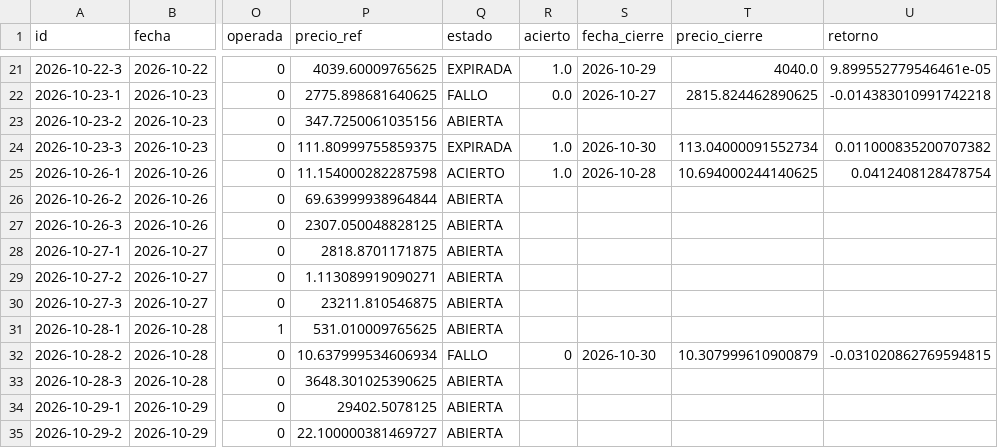
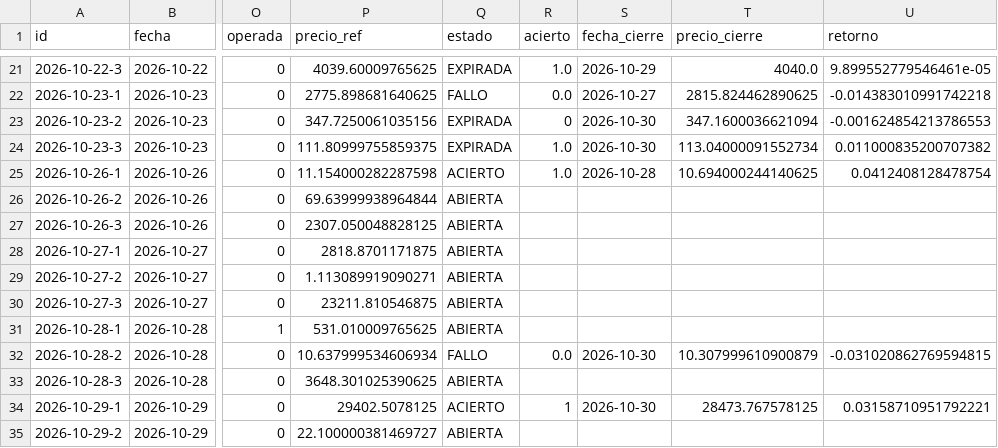
Before and after one commit to xqwertyx-ai/Tradingbot, a CSV file: data/dashboard/hipotesis.csv, drawn as a sheet; only a part is shown, gaps mark what is left out; the diff names each change by its address in the sheet, - before the commit and + after, or states it on an @@ line.

```diff
--- a/data/dashboard/hipotesis.csv
+++ b/data/dashboard/hipotesis.csv
-Q23 (estado): ABIERTA
+Q23 (estado): EXPIRADA
-R23 (acierto): (empty)
+R23 (acierto): 0
-S23 (fecha_cierre): (empty)
+S23 (fecha_cierre): 2026-10-30
-T23 (precio_cierre): (empty)
+T23 (precio_cierre): 347.1600036621094
-U23 (retorno): (empty)
+U23 (retorno): -0.001624854213786553
-R32 (acierto): 0
+R32 (acierto): 0.0
-Q34 (estado): ABIERTA
+Q34 (estado): ACIERTO
-R34 (acierto): (empty)
+R34 (acierto): 1
-S34 (fecha_cierre): (empty)
+S34 (fecha_cierre): 2026-10-30
-T34 (precio_cierre): (empty)
+T34 (precio_cierre): 28473.767578125
-U34 (retorno): (empty)
+U34 (retorno): 0.03158710951792221
```
Also changed, not shown: 10 other files.
